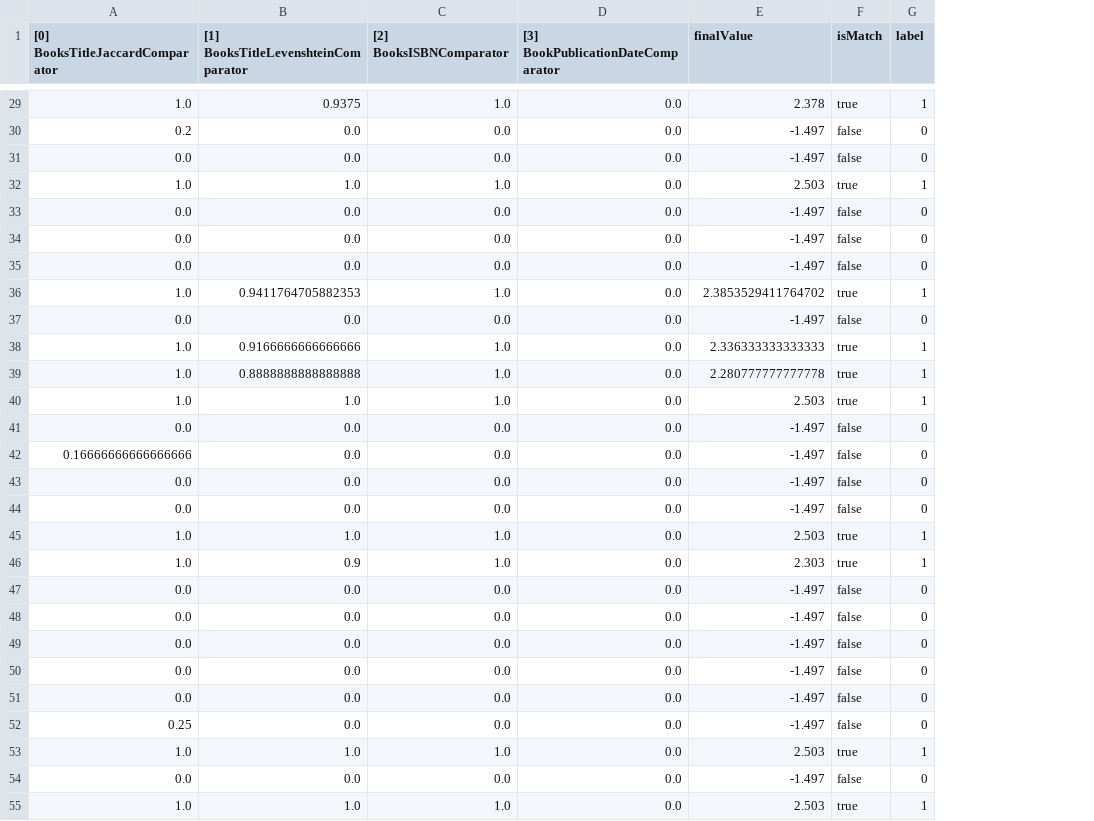
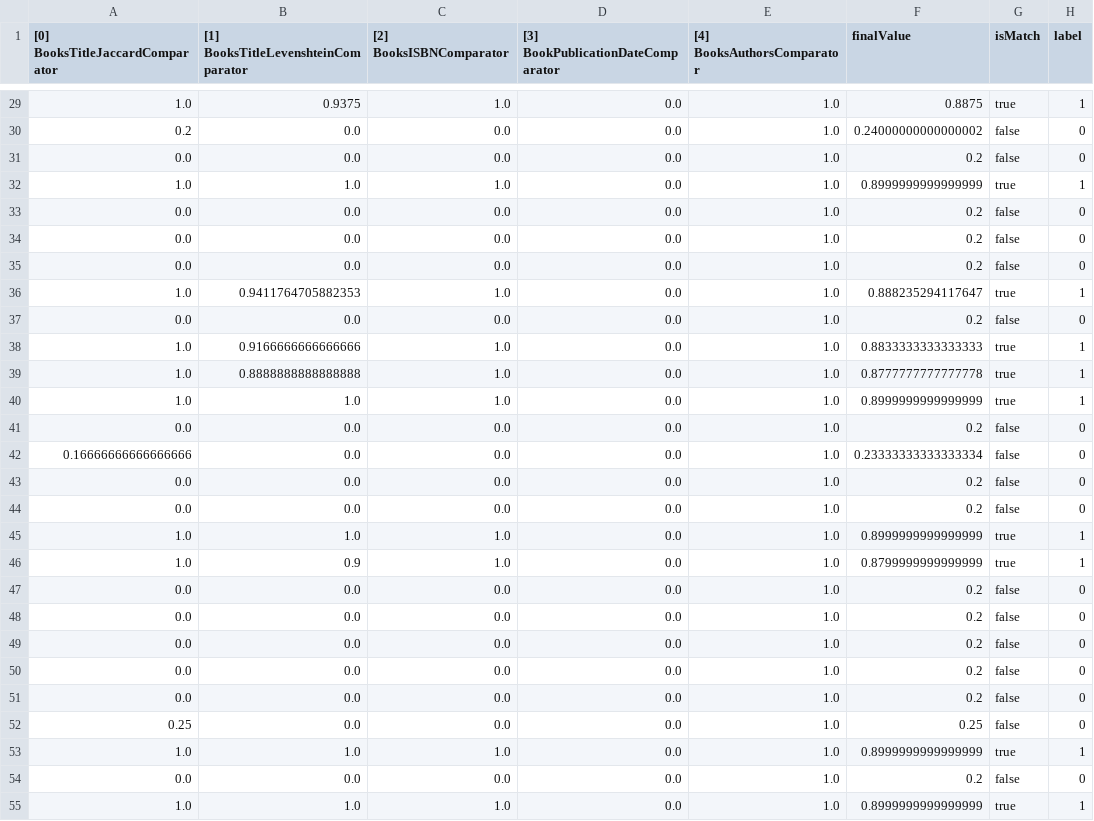
Before and after one commit to mahmoudHussein/WDI, a CSV file: identityResolution/usecase/books/output/optimisation/GoodReads_2_DbpediaBooks_Features.csv, drawn as a sheet; only a part is shown, gaps mark what is left out; addresses are those after the commit; the diff covers the shown part only; the diff names each change by its address in the sheet, - before the commit and + after, or states it on an @@ line.

```diff
--- a/identityResolution/usecase/books/output/optimisation/GoodReads_2_DbpediaBooks_Features.csv
+++ b/identityResolution/usecase/books/output/optimisation/GoodReads_2_DbpediaBooks_Features.csv
+column E ([4] BooksAuthorsComparator), rows 29-55: all 1.0
-F29 (finalValue): 2.378
+F29 (finalValue): 0.8875
-F30 (finalValue): -1.497
+F30 (finalValue): 0.24000000000000002
-F31 (finalValue): -1.497
+F31 (finalValue): 0.2
-F32 (finalValue): 2.503
+F32 (finalValue): 0.8999999999999999
-F33:F35 (finalValue): -1.497
+F33:F35 (finalValue): 0.2
-F36 (finalValue): 2.3853529411764702
+F36 (finalValue): 0.888235294117647
-F37 (finalValue): -1.497
+F37 (finalValue): 0.2
-F38 (finalValue): 2.336333333333333
+F38 (finalValue): 0.8833333333333333
-F39 (finalValue): 2.280777777777778
+F39 (finalValue): 0.8777777777777778
-F40 (finalValue): 2.503
+F40 (finalValue): 0.8999999999999999
-F41 (finalValue): -1.497
+F41 (finalValue): 0.2
-F42 (finalValue): -1.497
+F42 (finalValue): 0.23333333333333334
-F43:F44 (finalValue): -1.497
+F43:F44 (finalValue): 0.2
-F45 (finalValue): 2.503
+F45 (finalValue): 0.8999999999999999
-F46 (finalValue): 2.303
+F46 (finalValue): 0.8799999999999999
-F47:F51 (finalValue): -1.497
+F47:F51 (finalValue): 0.2
-F52 (finalValue): -1.497
+F52 (finalValue): 0.25
-F53 (finalValue): 2.503
+F53 (finalValue): 0.8999999999999999
-F54 (finalValue): -1.497
+F54 (finalValue): 0.2
-F55 (finalValue): 2.503
+F55 (finalValue): 0.8999999999999999
```
Also changed, not shown: 119 edited cells elsewhere in this file, identityResolution/usecase/books/output/GoodReads_2_DbpediaBooks_Correspondences.csv, 20 other files.
